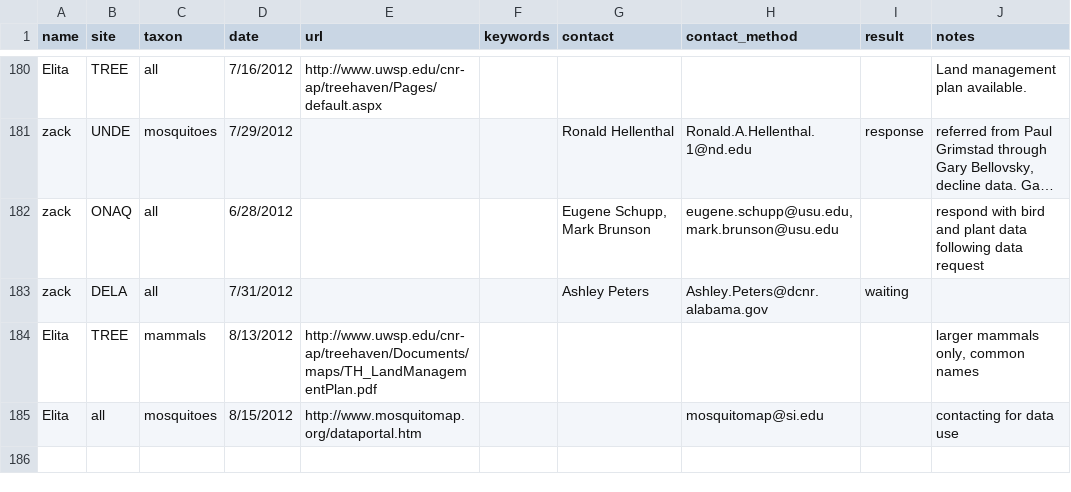
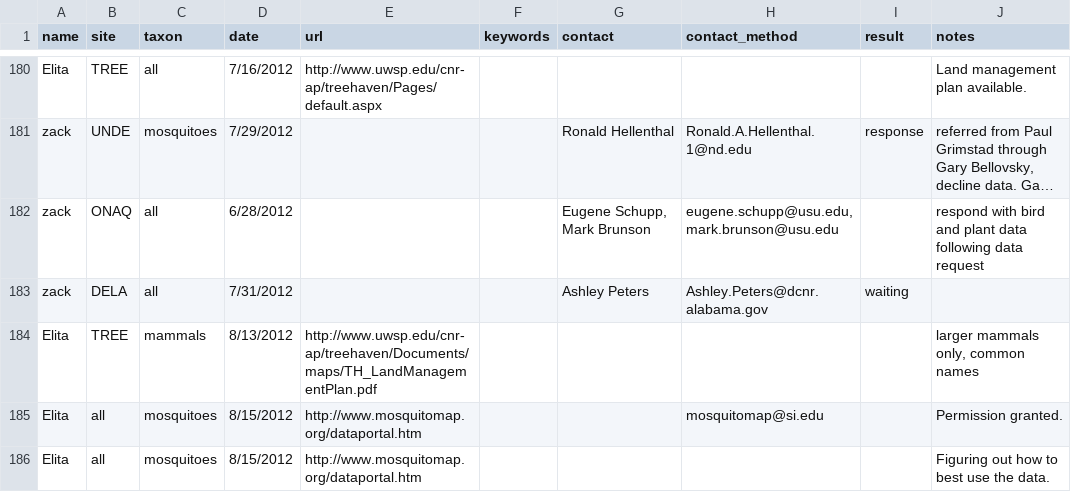
Before and after one commit to fluby/neonetods, a CSV file: data/activities.csv, drawn as a sheet; only a part is shown, gaps mark what is left out; long unchanged cells end in ….

Commit message:
Updated activities log for mosquitoes.

```diff
--- a/data/activities.csv
+++ b/data/activities.csv
@@ -184,2 +184,3 @@ zack,DELA,all,7/31/2012,,,Ashley Peters,Ashley.Peters@dcnr.alabama.gov,waiting,
 Elita,TREE,mammals,8/13/2012,http://www.uwsp.edu/cnr-ap/treehaven/Documents/maps/TH_LandManagementPlan.pdf,,,,,"larger mammals only, common names"
-Elita,all,mosquitoes,8/15/2012,http://www.mosquitomap.org/dataportal.htm,,,mosquitomap@si.edu,,contacting for data use
+Elita,all,mosquitoes,8/15/2012,http://www.mosquitomap.org/dataportal.htm,,,mosquitomap@si.edu,,Permission granted.
+Elita,all,mosquitoes,8/15/2012,http://www.mosquitomap.org/dataportal.htm,,,,,Figuring out how to best use the data.
```
